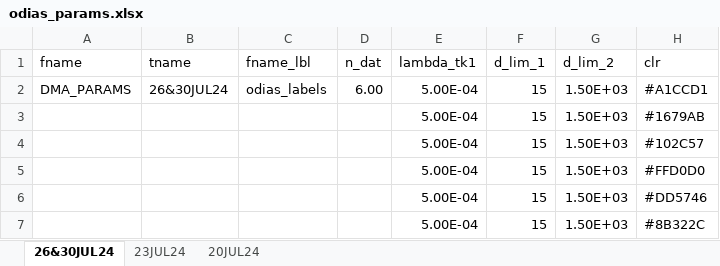
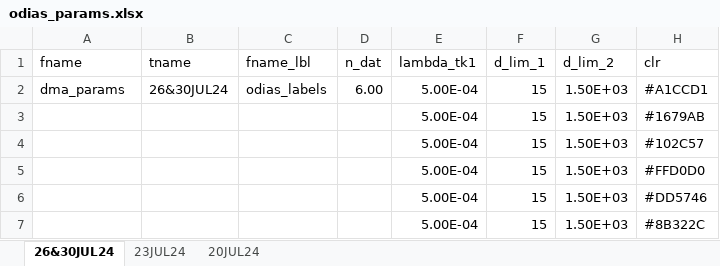
Before and after one commit to Hamed-NKR/odias, an Excel workbook: inputs/odias_params.xlsx, sheet 26&30JUL24, drawn as a sheet; values as stored, in another font and other column widths than the file's, no borders; the diff names each change by its address in the sheet, - before the commit and + after, or states it on an @@ line.

Commit message:
Post-processing with read smps data

```diff
--- a/inputs/odias_params.xlsx (sheet 26&30JUL24)
+++ b/inputs/odias_params.xlsx (sheet 26&30JUL24)
-A2 (fname): DMA_PARAMS
+A2 (fname): dma_params
```
Also changed, not shown: 14 other files.
